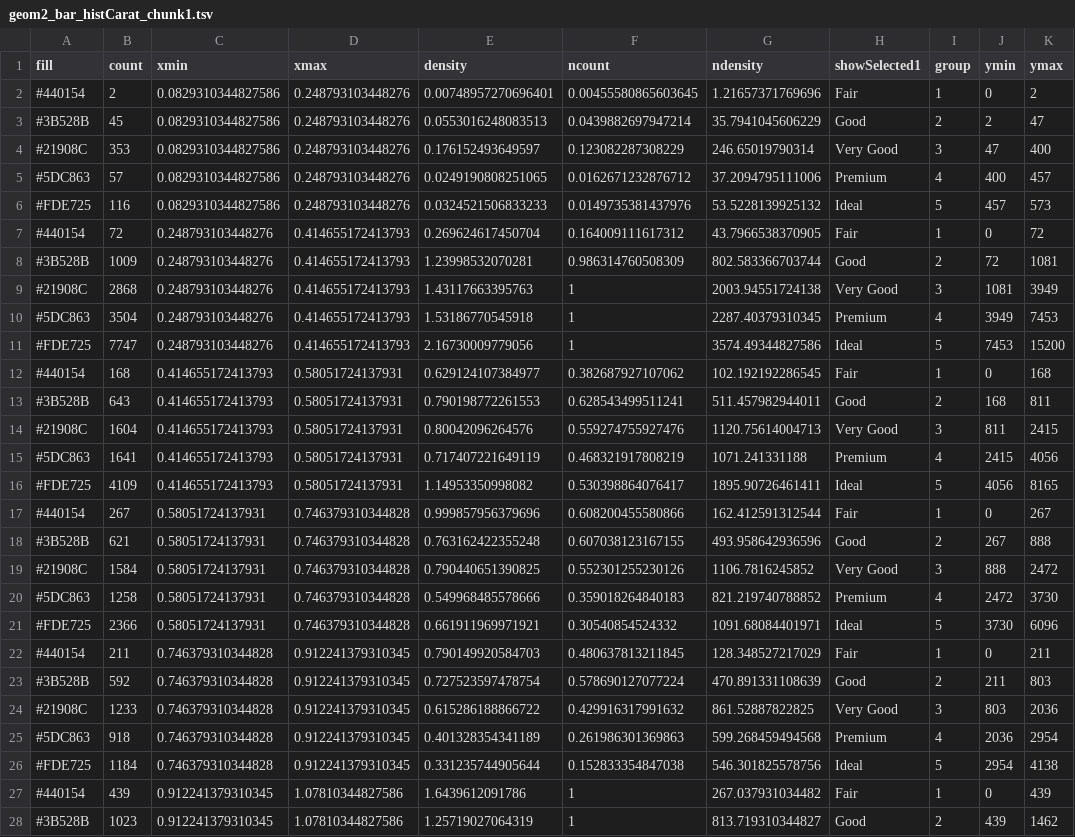
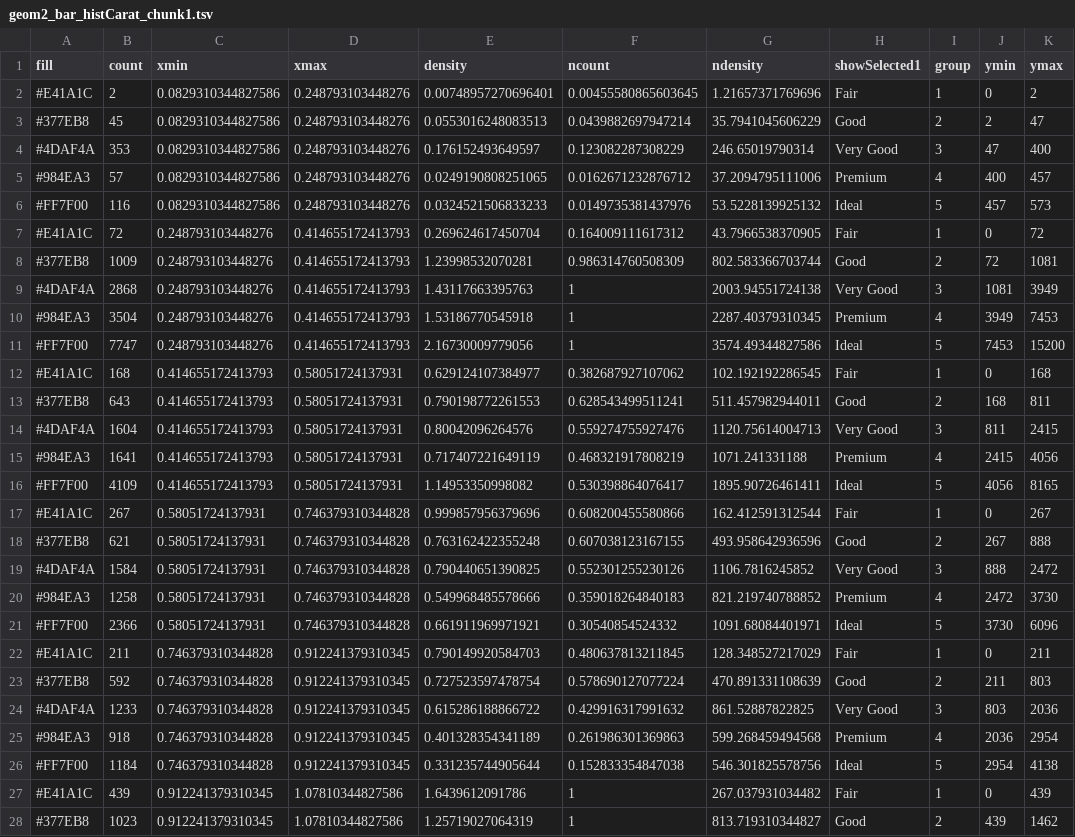
Before and after one commit to suhaani-agarwal/r, a TSV file: easy_test_solution2/geom2_bar_histCarat_chunk1.tsv, drawn as a sheet; only a part is shown; the diff covers the shown part only; the diff names each change by its address in the sheet, - before the commit and + after, or states it on an @@ line.

```diff
--- a/easy_test_solution2/geom2_bar_histCarat_chunk1.tsv
+++ b/easy_test_solution2/geom2_bar_histCarat_chunk1.tsv
-A2 (fill): #440154
+A2 (fill): #E41A1C
-A3 (fill): #3B528B
+A3 (fill): #377EB8
-A4 (fill): #21908C
+A4 (fill): #4DAF4A
-A5 (fill): #5DC863
+A5 (fill): #984EA3
-A6 (fill): #FDE725
+A6 (fill): #FF7F00
-A7 (fill): #440154
+A7 (fill): #E41A1C
-A8 (fill): #3B528B
+A8 (fill): #377EB8
-A9 (fill): #21908C
+A9 (fill): #4DAF4A
-A10 (fill): #5DC863
+A10 (fill): #984EA3
-A11 (fill): #FDE725
+A11 (fill): #FF7F00
-A12 (fill): #440154
+A12 (fill): #E41A1C
-A13 (fill): #3B528B
+A13 (fill): #377EB8
-A14 (fill): #21908C
+A14 (fill): #4DAF4A
-A15 (fill): #5DC863
+A15 (fill): #984EA3
-A16 (fill): #FDE725
+A16 (fill): #FF7F00
-A17 (fill): #440154
+A17 (fill): #E41A1C
-A18 (fill): #3B528B
+A18 (fill): #377EB8
-A19 (fill): #21908C
+A19 (fill): #4DAF4A
-A20 (fill): #5DC863
+A20 (fill): #984EA3
-A21 (fill): #FDE725
+A21 (fill): #FF7F00
-A22 (fill): #440154
+A22 (fill): #E41A1C
-A23 (fill): #3B528B
+A23 (fill): #377EB8
-A24 (fill): #21908C
+A24 (fill): #4DAF4A
-A25 (fill): #5DC863
+A25 (fill): #984EA3
-A26 (fill): #FDE725
+A26 (fill): #FF7F00
-A27 (fill): #440154
+A27 (fill): #E41A1C
-A28 (fill): #3B528B
+A28 (fill): #377EB8
```
Also changed, not shown: 123 edited cells elsewhere in this file, easy_test_solution2/geom3_bar_histPrice_chunk1.tsv, 3 other files.
